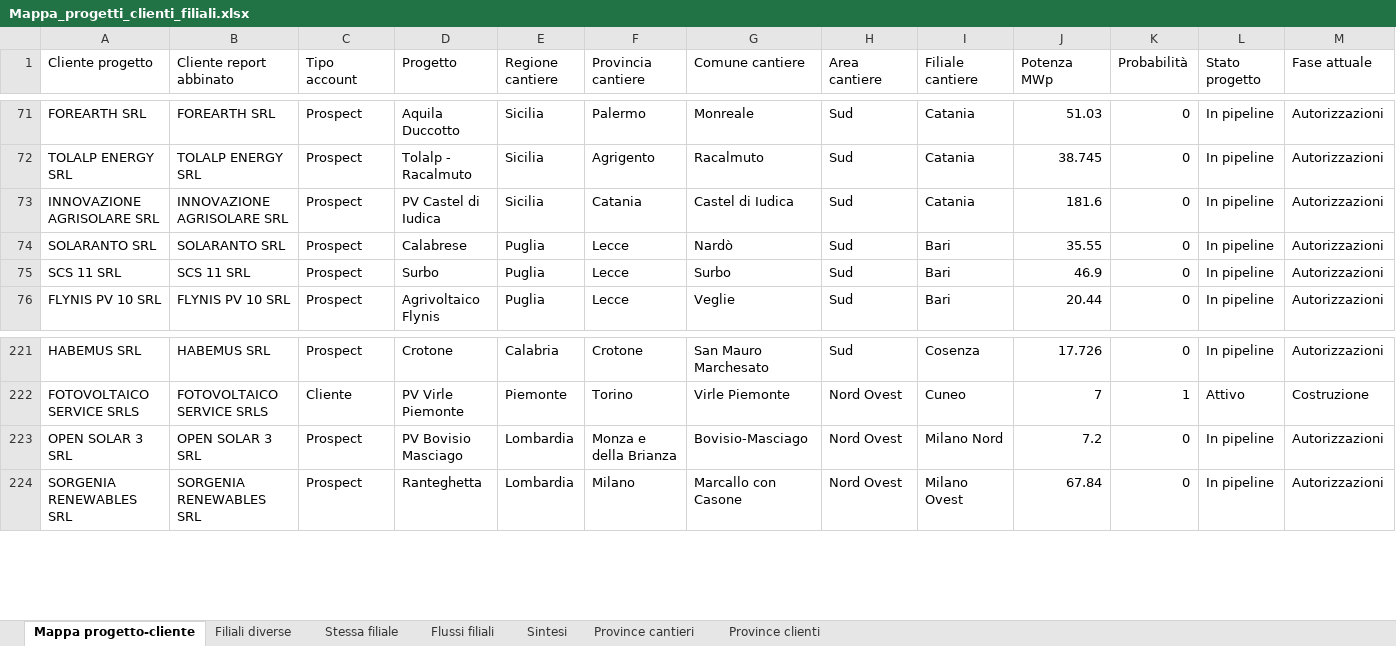
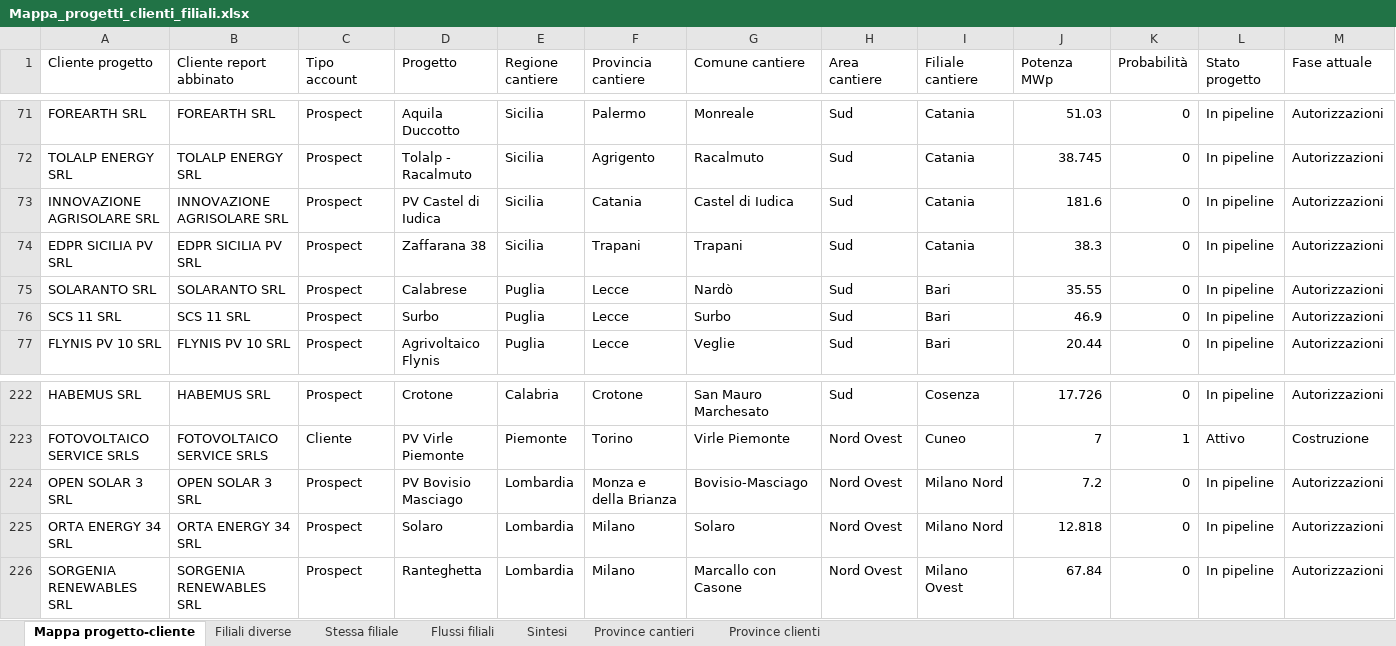
Before and after one commit to EmAnzi3/pv_echarts, an Excel workbook: output/Mappa_progetti_clienti_filiali.xlsx, sheet Mappa progetto-cliente, drawn as a sheet; only a part is shown, gaps mark what is left out; values as stored, in another font and other column widths than the file's, no borders; rows hold the shown columns only; the diff names each change by its address in the sheet, - before the commit and + after, or states it on an @@ line.

```diff
--- a/output/Mappa_progetti_clienti_filiali.xlsx (sheet Mappa progetto-cliente)
+++ b/output/Mappa_progetti_clienti_filiali.xlsx (sheet Mappa progetto-cliente)
+row 74: EDPR SICILIA PV SRL | EDPR SICILIA PV SRL | Prospect | Zaffarana 38 | Sicilia | Trapani | Trapani | Sud | Catania | 38.3 | 0 | In pipeline | Autorizzazioni
+row 225: ORTA ENERGY 34 SRL | ORTA ENERGY 34 SRL | Prospect | Solaro | Lombardia | Milano | Solaro | Nord Ovest | Milano Nord | 12.818 | 0 | In pipeline | Autorizzazioni
```
Also changed, not shown: sheet Stessa filiale, sheet Filiali diverse, sheet Province cantieri, sheet Flussi filiali, sheet Sintesi, sheet Province clienti, input/report_salesforce.xlsx, output/audit_abbinamenti.xlsx, 1 other file.
